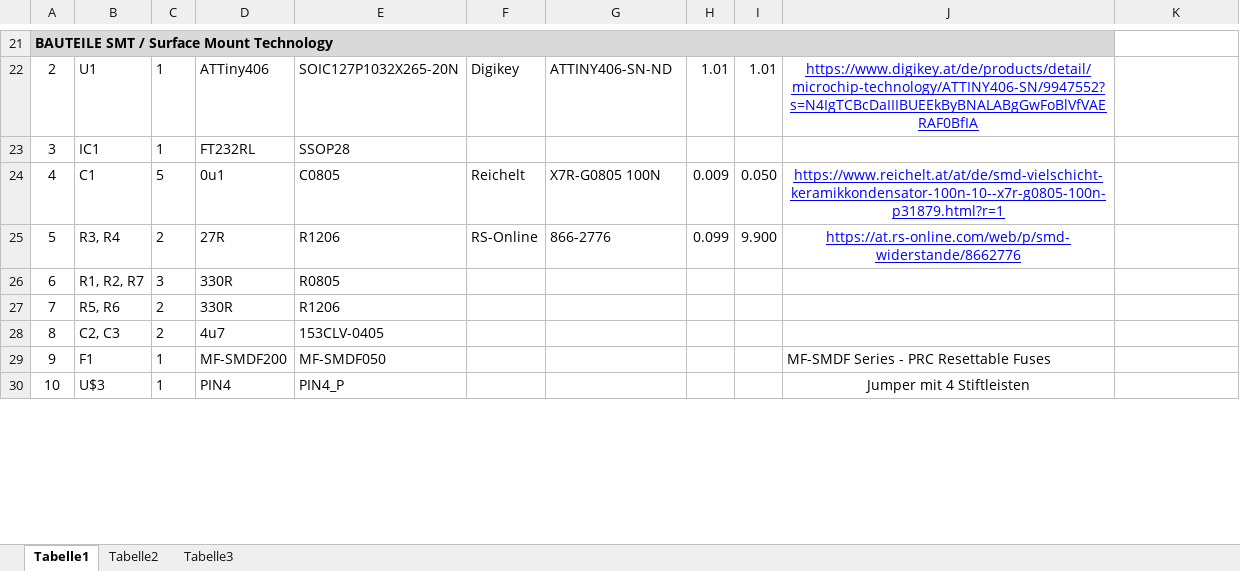
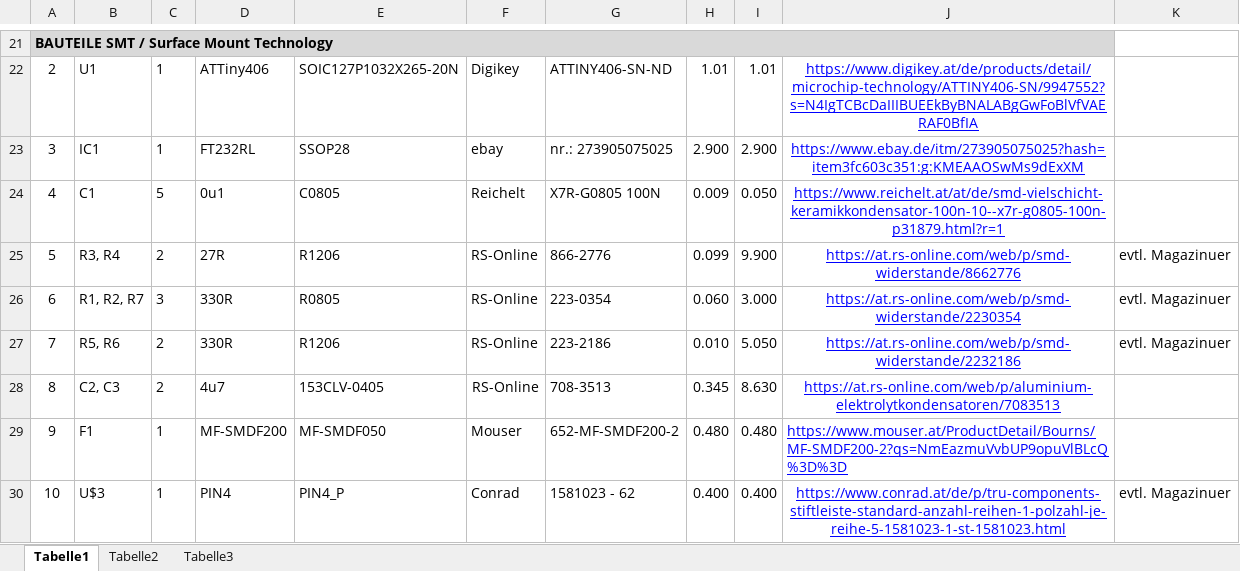
Before and after one commit to 0x007E/lixie, an Excel workbook: Datasheets-Libs/Lixie-Uhr-Bestellliste.xlsx, sheet Tabelle1, drawn as a sheet; only a part is shown, gaps mark what is left out; values as stored, in another font and other column widths than the file's, no borders; charts and pictures not drawn; the diff covers the shown part only; the diff names each change by its address in the sheet, - before the commit and + after, or states it on an @@ line.

Commit message:
Update Lixie-Uhr-Bestellliste.xlsx

```diff
--- a/Datasheets-Libs/Lixie-Uhr-Bestellliste.xlsx (sheet Tabelle1)
+++ b/Datasheets-Libs/Lixie-Uhr-Bestellliste.xlsx (sheet Tabelle1)
-F23: (empty)
+F23: ebay
-G23: (empty)
+G23: nr.: 273905075025
-H23: (empty)
+H23: 2.900
-I23: (empty)
+I23: 2.900
-J23: (empty)
+J23: https://www.ebay.de/itm/273905075025?hash=item3fc603c351:g:KMEAAOSwMs9dExXM
-K25:K27: (empty)
+K25:K27: evtl. Magazinuer
-F26:F28: (empty)
+F26:F28: RS-Online
-G26: (empty)
+G26: 223-0354
-H26: (empty)
+H26: 0.060
-I26: (empty)
+I26: 3.000
-J26: (empty)
+J26: https://at.rs-online.com/web/p/smd-widerstande/2230354
-G27: (empty)
+G27: 223-2186
-H27: (empty)
+H27: 0.010
-I27: (empty)
+I27: 5.050
-J27: (empty)
+J27: https://at.rs-online.com/web/p/smd-widerstande/2232186
-G28: (empty)
+G28: 708-3513
-H28: (empty)
+H28: 0.345
-I28: (empty)
+I28: 8.630
-J28: (empty)
+J28: https://at.rs-online.com/web/p/aluminium-elektrolytkondensatoren/7083513
-F29: (empty)
+F29: Mouser
-G29: (empty)
+G29: 652-MF-SMDF200-2
-H29: (empty)
+H29: 0.480
-I29: (empty)
+I29: 0.480
-J29: MF-SMDF Series - PRC Resettable Fuses
+J29: https://www.mouser.at/ProductDetail/Bourns/MF-SMDF200-2?qs=NmEazmuVvbUP9opuVlBLcQ%3D%3D
@@ J29:J30 underline: off → on, text colour: black → #0000FF @@
-F30: (empty)
+F30: Conrad
-G30: (empty)
+G30: 1581023 - 62
-H30: (empty)
+H30: 0.400
-I30: (empty)
+I30: 0.400
-J30: Jumper mit 4 Stiftleisten
+J30: https://www.conrad.at/de/p/tru-components-stiftleiste-standard-anzahl-reihen-1-polzahl-je-reihe-5-1581023-1-st-1581023.html
-K30: (empty)
+K30: evtl. Magazinuer
```
Also changed, not shown: 18 edited cells and cell formats elsewhere in this sheet.
